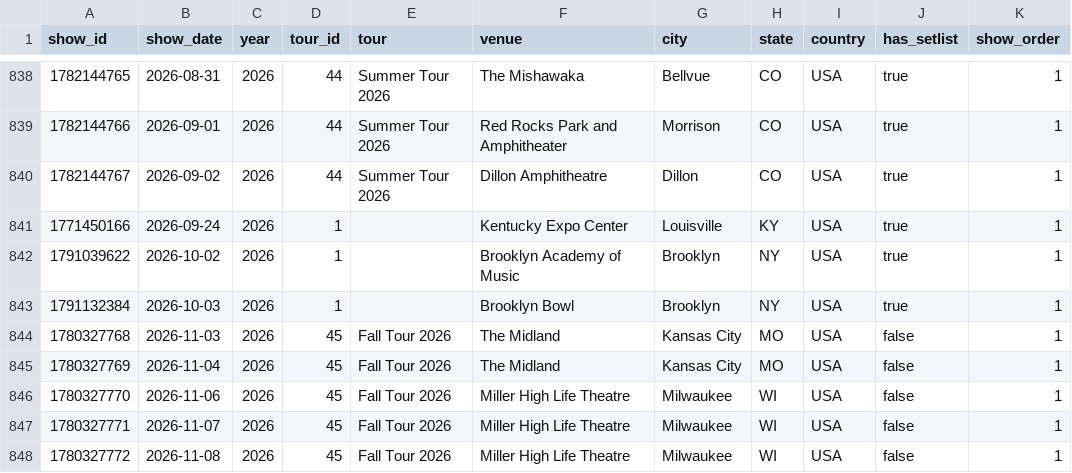
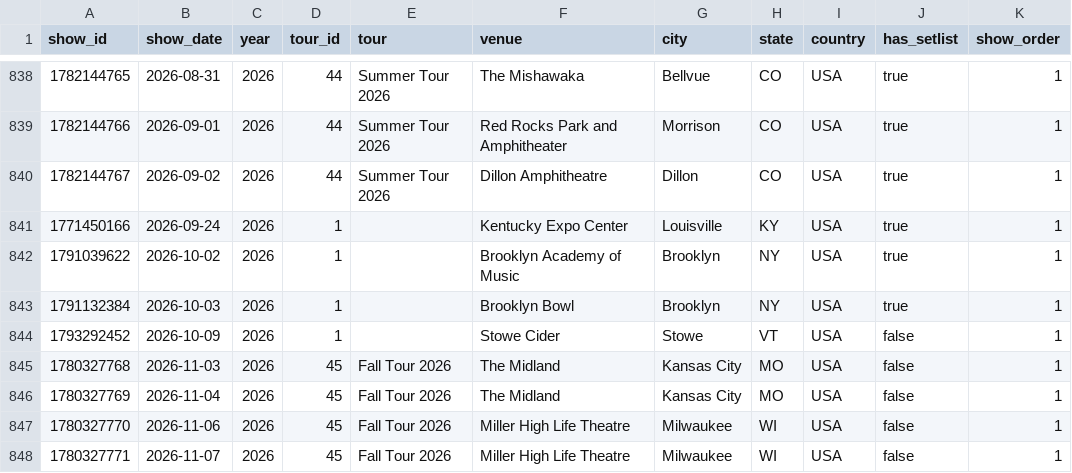
Before and after one commit to sellybros711/runthe-gg-site, a CSV file: setlist/data/goose_shows.csv, drawn as a sheet; only a part is shown, gaps mark what is left out; the shorter side is filled out with more unchanged rows; the diff names each change by its address in the sheet, - before the commit and + after, or states it on an @@ line.

```diff
--- a/setlist/data/goose_shows.csv
+++ b/setlist/data/goose_shows.csv
+row 844: 1793292452 | 2026-10-09 | 2026 | 1 |  | Stowe Cider | Stowe | VT | USA | false | 1
```
Also changed, not shown: 2 other files.
